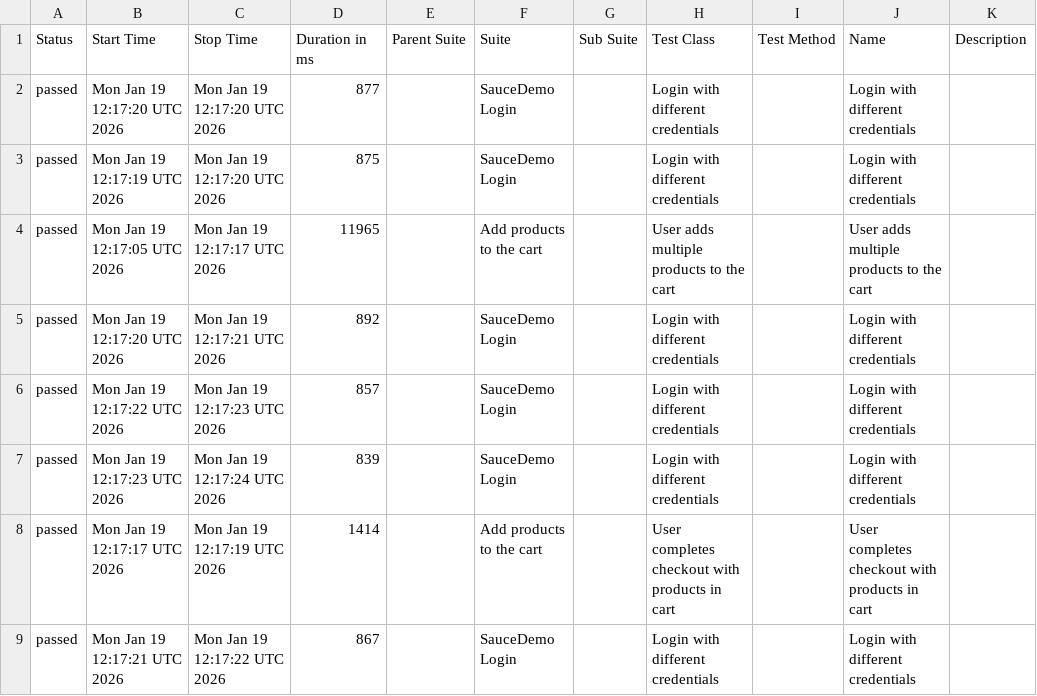
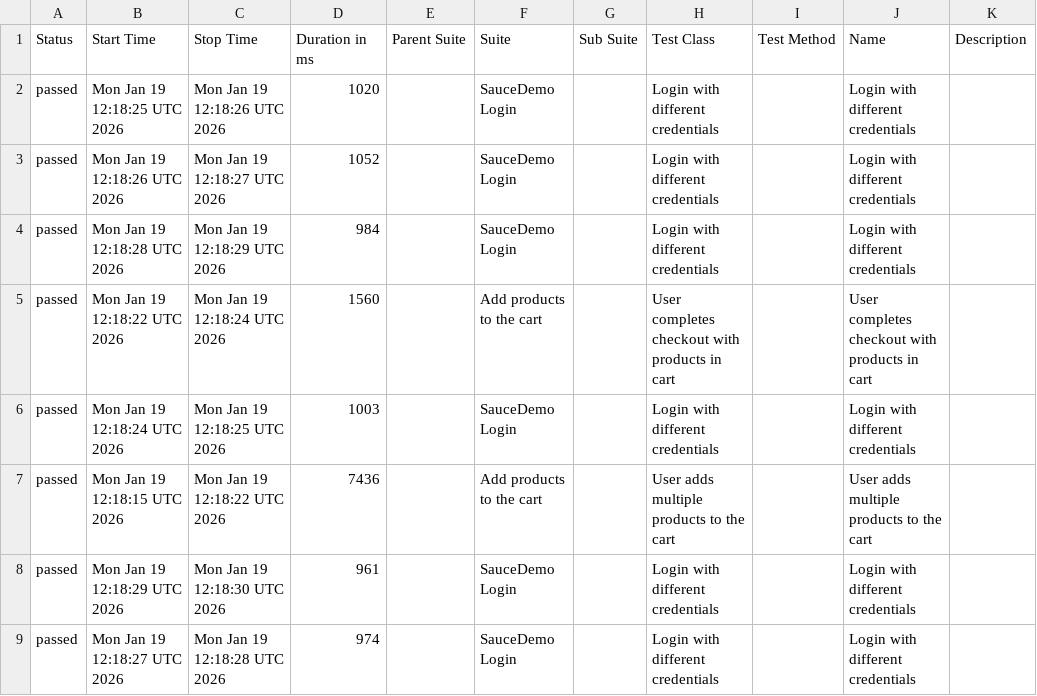
Before and after one commit to Zaif71/AdvanceSeleniumProject, a CSV file: data/suites.csv, drawn as a sheet.

```diff
--- a/data/suites.csv
+++ b/data/suites.csv
@@ -1,9 +1,9 @@
 "Status","Start Time","Stop Time","Duration in ms","Parent Suite","Suite","Sub Suite","Test Class","Test Method","Name","Description"
-"passed","Mon Jan 19 12:17:20 UTC 2026","Mon Jan 19 12:17:20 UTC 2026","877","","SauceDemo Login","","Login with different credentials","","Login with different credentials",""
-"passed","Mon Jan 19 12:17:19 UTC 2026","Mon Jan 19 12:17:20 UTC 2026","875","","SauceDemo Login","","Login with different credentials","","Login with different credentials",""
-"passed","Mon Jan 19 12:17:05 UTC 2026","Mon Jan 19 12:17:17 UTC 2026","11965","","Add products to the cart","","User adds multiple products to the cart","","User adds multiple products to the cart",""
-"passed","Mon Jan 19 12:17:20 UTC 2026","Mon Jan 19 12:17:21 UTC 2026","892","","SauceDemo Login","","Login with different credentials","","Login with different credentials",""
-"passed","Mon Jan 19 12:17:22 UTC 2026","Mon Jan 19 12:17:23 UTC 2026","857","","SauceDemo Login","","Login with different credentials","","Login with different credentials",""
-"passed","Mon Jan 19 12:17:23 UTC 2026","Mon Jan 19 12:17:24 UTC 2026","839","","SauceDemo Login","","Login with different credentials","","Login with different credentials",""
-"passed","Mon Jan 19 12:17:17 UTC 2026","Mon Jan 19 12:17:19 UTC 2026","1414","","Add products to the cart","","User completes checkout with products in cart","","User completes checkout with products in cart",""
-"passed","Mon Jan 19 12:17:21 UTC 2026","Mon Jan 19 12:17:22 UTC 2026","867","","SauceDemo Login","","Login with different credentials","","Login with different credentials",""
+"passed","Mon Jan 19 12:18:25 UTC 2026","Mon Jan 19 12:18:26 UTC 2026","1020","","SauceDemo Login","","Login with different credentials","","Login with different credentials",""
+"passed","Mon Jan 19 12:18:26 UTC 2026","Mon Jan 19 12:18:27 UTC 2026","1052","","SauceDemo Login","","Login with different credentials","","Login with different credentials",""
+"passed","Mon Jan 19 12:18:28 UTC 2026","Mon Jan 19 12:18:29 UTC 2026","984","","SauceDemo Login","","Login with different credentials","","Login with different credentials",""
+"passed","Mon Jan 19 12:18:22 UTC 2026","Mon Jan 19 12:18:24 UTC 2026","1560","","Add products to the cart","","User completes checkout with products in cart","","User completes checkout with products in cart",""
+"passed","Mon Jan 19 12:18:24 UTC 2026","Mon Jan 19 12:18:25 UTC 2026","1003","","SauceDemo Login","","Login with different credentials","","Login with different credentials",""
+"passed","Mon Jan 19 12:18:15 UTC 2026","Mon Jan 19 12:18:22 UTC 2026","7436","","Add products to the cart","","User adds multiple products to the cart","","User adds multiple products to the cart",""
+"passed","Mon Jan 19 12:18:29 UTC 2026","Mon Jan 19 12:18:30 UTC 2026","961","","SauceDemo Login","","Login with different credentials","","Login with different credentials",""
+"passed","Mon Jan 19 12:18:27 UTC 2026","Mon Jan 19 12:18:28 UTC 2026","974","","SauceDemo Login","","Login with different credentials","","Login with different credentials",""
```
Also changed, not shown: data/behaviors.csv, 32 other files.
